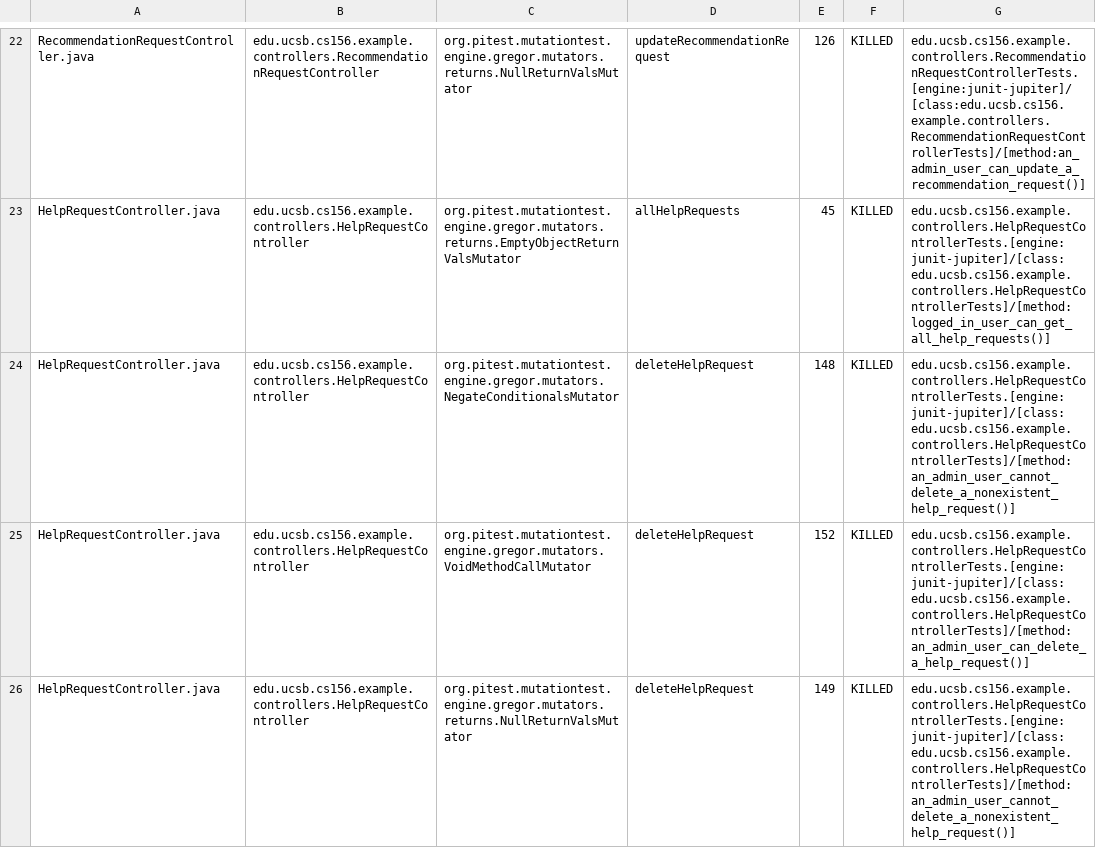
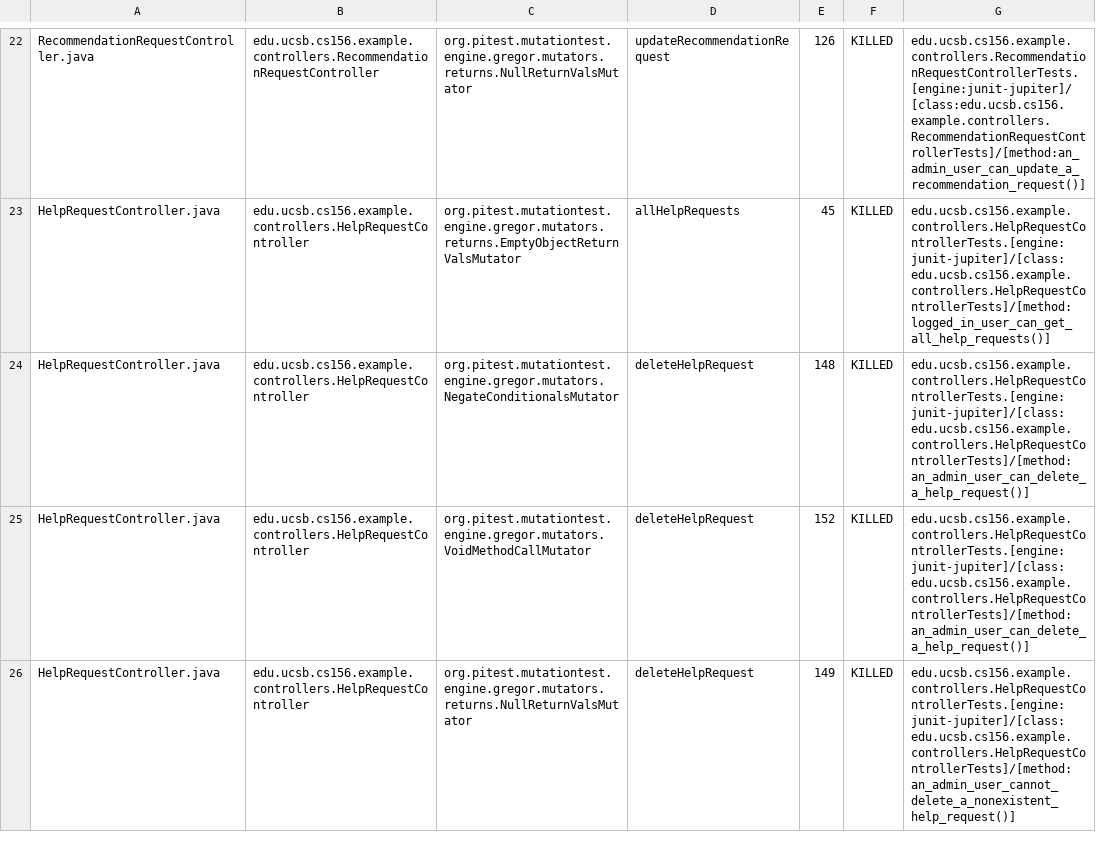
Before and after one commit to ucsb-cs156-f26/team02-f26-14, a CSV file: prs/107/pitest/mutations.csv, drawn as a sheet; only a part is shown, gaps mark what is left out; the diff covers the shown part only.

Commit message:
Deploying to gh-pages from @ ucsb-cs156-f26/team02-f26-14@9c04ffce170ad0cfd07333774e2c90685aa35180 🚀

```diff
--- a/prs/107/pitest/mutations.csv
+++ b/prs/107/pitest/mutations.csv
@@ -23,3 +23,3 @@ RecommendationRequestController.java,edu.ucsb.cs156.example.controllers.Recommen
 HelpRequestController.java,edu.ucsb.cs156.example.controllers.HelpRequestController,org.pitest.mutationtest.engine.gregor.mutators.returns.EmptyObjectReturnValsMutator,allHelpRequests,45,KILLED,edu.ucsb.cs156.example.controllers.HelpRequestControllerTests.[engine:junit-jupiter]/[class:edu.ucsb.cs156.example.controllers.HelpRequestControllerTests]/[method:logged_in_user_can_get_all_help_requests()]
-HelpRequestController.java,edu.ucsb.cs156.example.controllers.HelpRequestController,org.pitest.mutationtest.engine.gregor.mutators.NegateConditionalsMutator,deleteHelpRequest,148,KILLED,edu.ucsb.cs156.example.controllers.HelpRequestControllerTests.[engine:junit-jupiter]/[class:edu.ucsb.cs156.example.controllers.HelpRequestControllerTests]/[method:an_admin_user_cannot_delete_a_nonexistent_help_request()]
+HelpRequestController.java,edu.ucsb.cs156.example.controllers.HelpRequestController,org.pitest.mutationtest.engine.gregor.mutators.NegateConditionalsMutator,deleteHelpRequest,148,KILLED,edu.ucsb.cs156.example.controllers.HelpRequestControllerTests.[engine:junit-jupiter]/[class:edu.ucsb.cs156.example.controllers.HelpRequestControllerTests]/[method:an_admin_user_can_delete_a_help_request()]
 HelpRequestController.java,edu.ucsb.cs156.example.controllers.HelpRequestController,org.pitest.mutationtest.engine.gregor.mutators.VoidMethodCallMutator,deleteHelpRequest,152,KILLED,edu.ucsb.cs156.example.controllers.HelpRequestControllerTests.[engine:junit-jupiter]/[class:edu.ucsb.cs156.example.controllers.HelpRequestControllerTests]/[method:an_admin_user_can_delete_a_help_request()]
```
Also changed, not shown: 1 edited cell elsewhere in this file, 18 other files.
